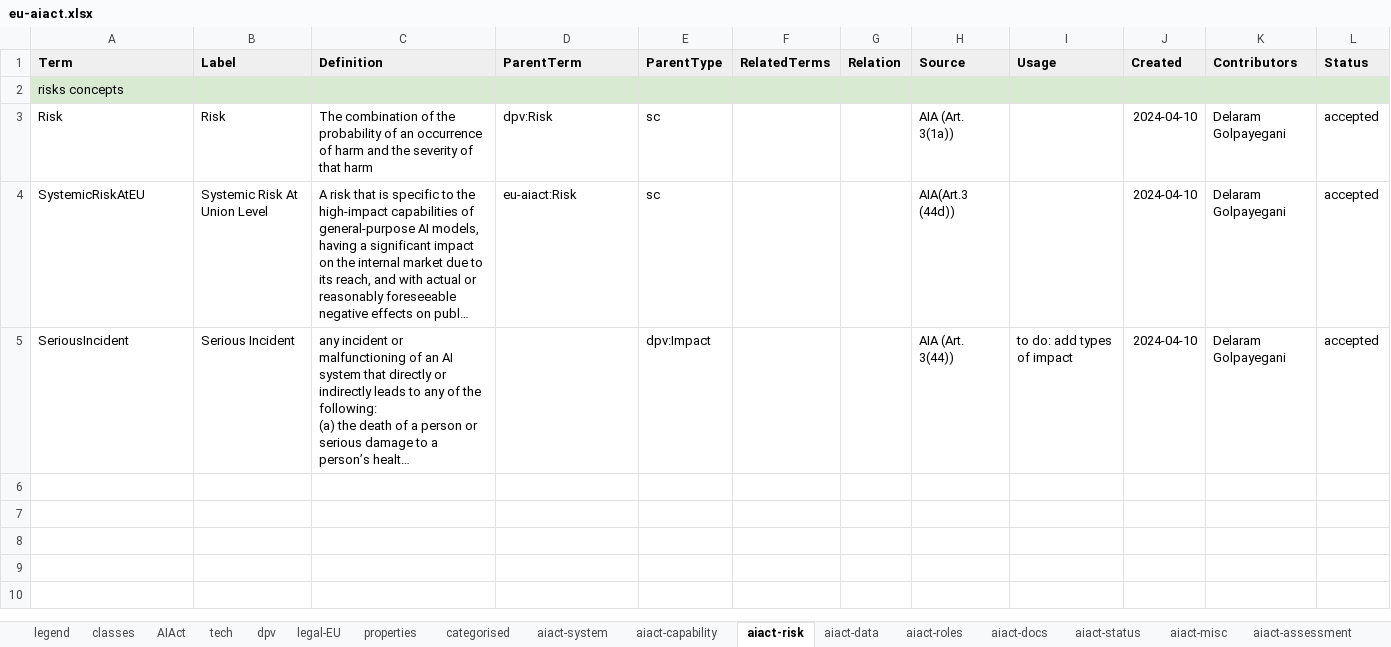
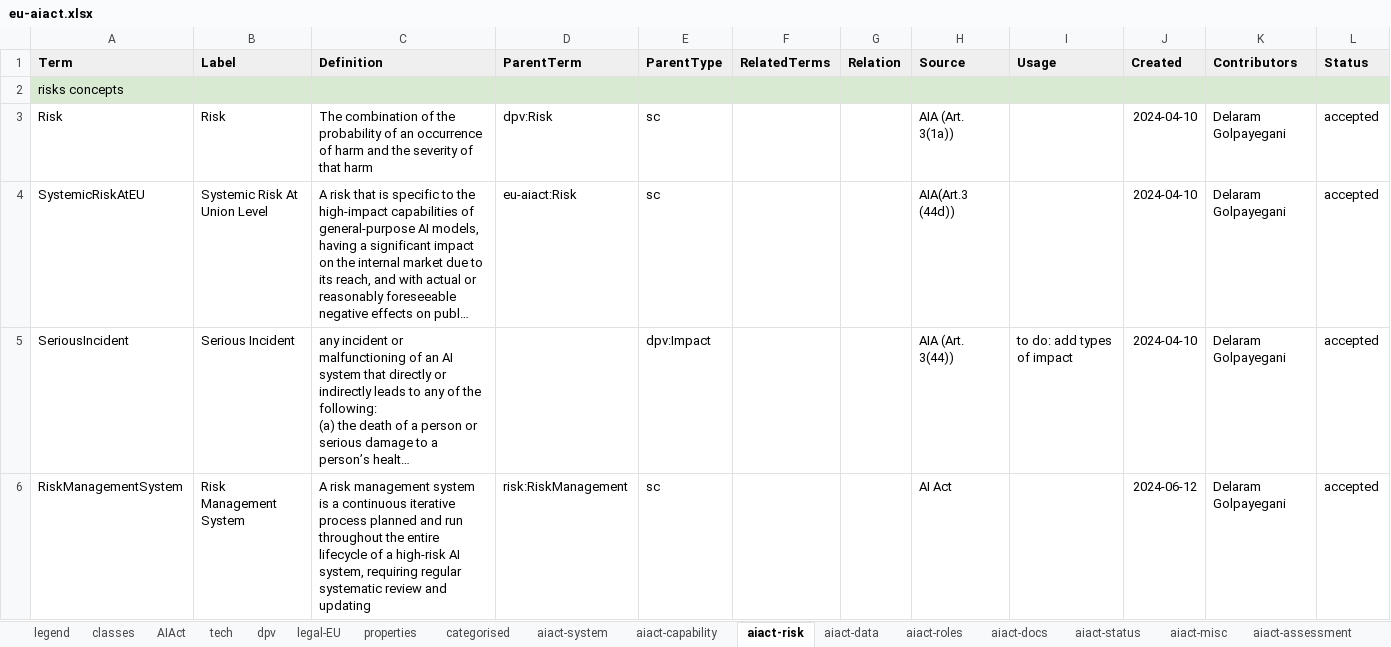
Before and after one commit to w3c/dpv, an Excel workbook: code/vocab_csv/eu-aiact.xlsx, sheet aiact-risk, drawn as a sheet; long unchanged cells end in …; values as stored, in another font and other column widths than the file's, no borders; charts and pictures not drawn; the diff names each change by its address in the sheet, - before the commit and + after, or states it on an @@ line.

Commit message:
change RISK and EU-AIAct concepts
- RISK has consequences and impacts be declared as dpv:Risk to enable
  their use contextually as risk sources, consequences, or impacts
- EU-AIAct RiskManagementSystem parent has been changed to
  risk:RiskManagement (with the definition change in RISK) to align the
  regulation with the standard in terms being used

```diff
--- a/code/vocab_csv/eu-aiact.xlsx (sheet aiact-risk)
+++ b/code/vocab_csv/eu-aiact.xlsx (sheet aiact-risk)
+row 6: RiskManagementSystem | Risk Management System | A risk management system is a continuous iterative process planned and run throughout the entire lifecycle of a high-risk AI system, requiring regular systematic review and updating | risk:RiskManagement | sc |  |  | AI Act |  | 2024-06-12 | Delaram Golpayegani | accepted
```
Also changed, not shown: code/vocab_csv/risk.xlsx, 58 other files.
